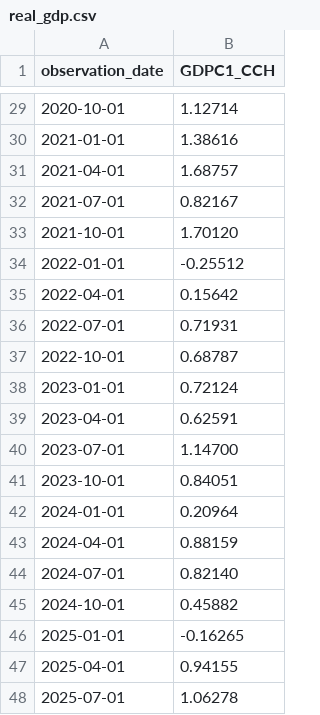
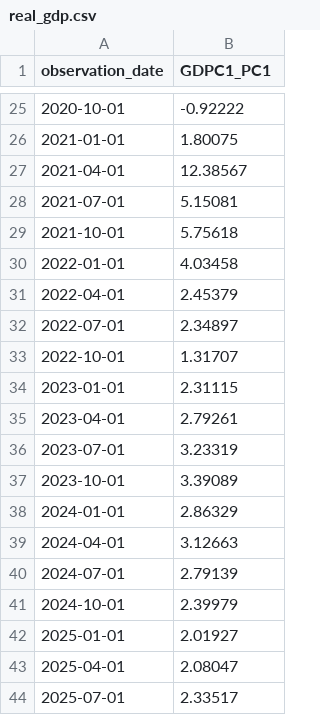
Before and after one commit to rsanchez02428/rate-shocks-startup-funding, a CSV file: Data/raw/macro/real_gdp.csv, drawn as a sheet; only a part is shown, gaps mark what is left out; the diff covers the shown part only.

```diff
--- a/Data/raw/macro/real_gdp.csv
+++ b/Data/raw/macro/real_gdp.csv
@@ -1 +1 @@
-observation_date,GDPC1_CCH
+observation_date,GDPC1_PC1
@@ -29,20 +25,20 @@ observation_date,GDPC1_CCH
-2020-10-01,1.12714
-2021-01-01,1.38616
-2021-04-01,1.68757
-2021-07-01,0.82167
-2021-10-01,1.70120
-2022-01-01,-0.25512
-2022-04-01,0.15642
-2022-07-01,0.71931
-2022-10-01,0.68787
-2023-01-01,0.72124
-2023-04-01,0.62591
-2023-07-01,1.14700
-2023-10-01,0.84051
-2024-01-01,0.20964
-2024-04-01,0.88159
-2024-07-01,0.82140
-2024-10-01,0.45882
-2025-01-01,-0.16265
-2025-04-01,0.94155
-2025-07-01,1.06278
+2020-10-01,-0.92222
+2021-01-01,1.80075
+2021-04-01,12.38567
+2021-07-01,5.15081
+2021-10-01,5.75618
+2022-01-01,4.03458
+2022-04-01,2.45379
+2022-07-01,2.34897
+2022-10-01,1.31707
+2023-01-01,2.31115
+2023-04-01,2.79261
+2023-07-01,3.23319
+2023-10-01,3.39089
+2024-01-01,2.86329
+2024-04-01,3.12663
+2024-07-01,2.79139
+2024-10-01,2.39979
+2025-01-01,2.01927
+2025-04-01,2.08047
+2025-07-01,2.33517
```
Also changed, not shown: 4 removed rows and 23 edited cells elsewhere in this file, Data/raw/macro/core_cpi.csv.
